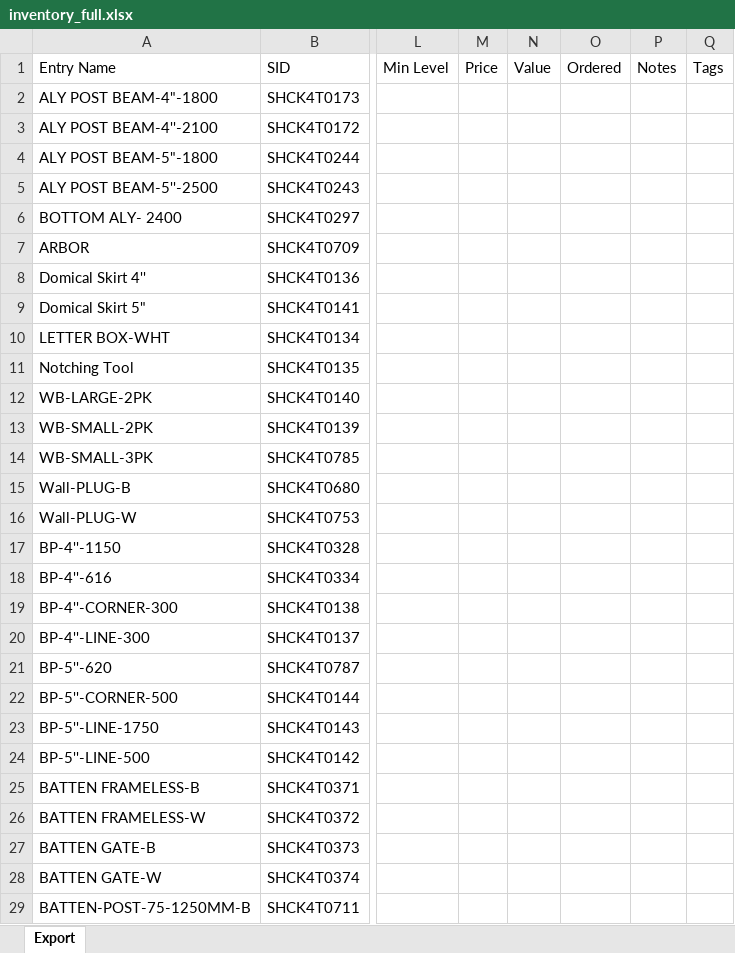
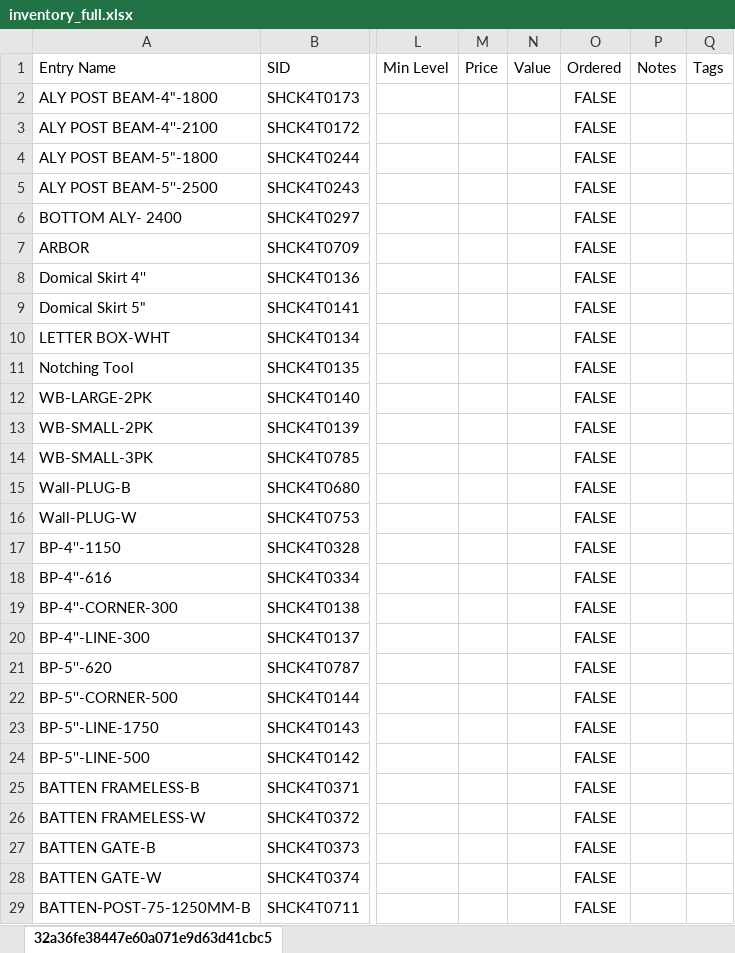
Before and after one commit to brewbits/twf, an Excel workbook: inventory_full.xlsx, sheet 32a36fe38447e60a071e9d63d41cbc5, drawn as a sheet; only a part is shown, gaps mark what is left out; values as stored, in another font and other column widths than the file's, no borders; the diff covers the shown part only; the diff names each change by its address in the sheet, - before the commit and + after, or states it on an @@ line.

Commit message:
new snapshot

```diff
--- a/inventory_full.xlsx (sheet 32a36fe38447e60a071e9d63d41cbc5)
+++ b/inventory_full.xlsx (sheet 32a36fe38447e60a071e9d63d41cbc5)
-sheet tab: Export
+sheet tab: 32a36fe38447e60a071e9d63d41cbc5
-O2:O29: (empty)
+O2:O29: FALSE
```
Also changed, not shown: 599 edited cells and cell formats elsewhere in this sheet.
